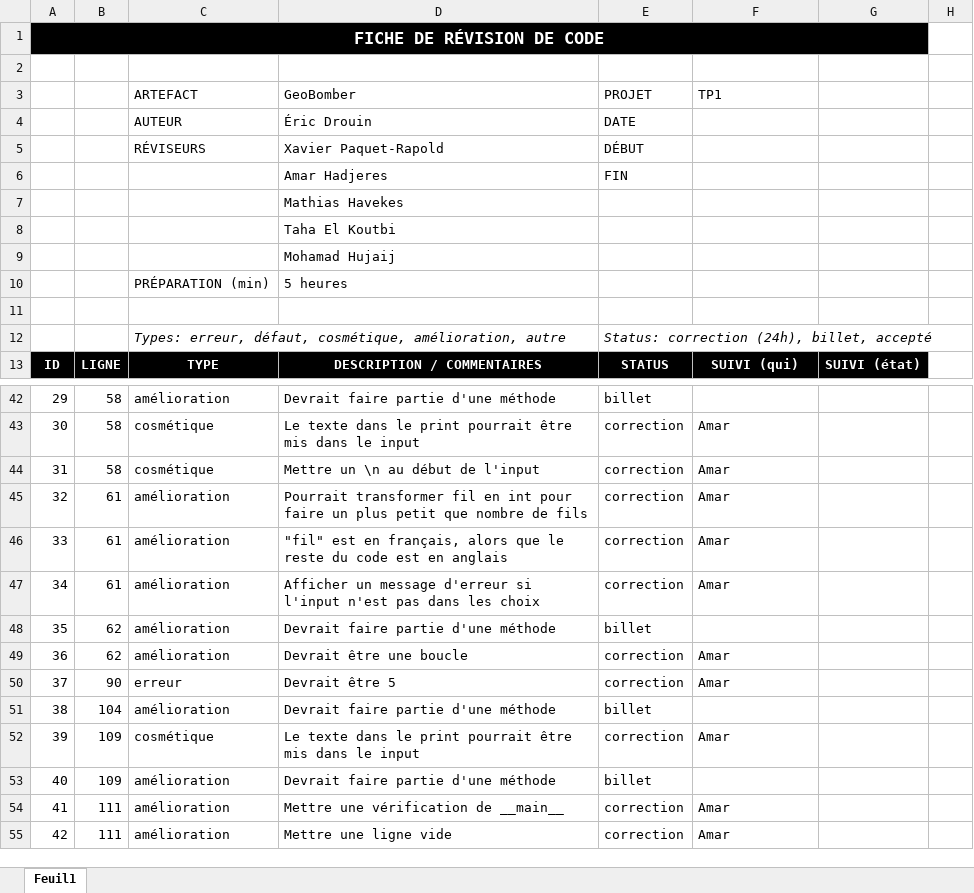
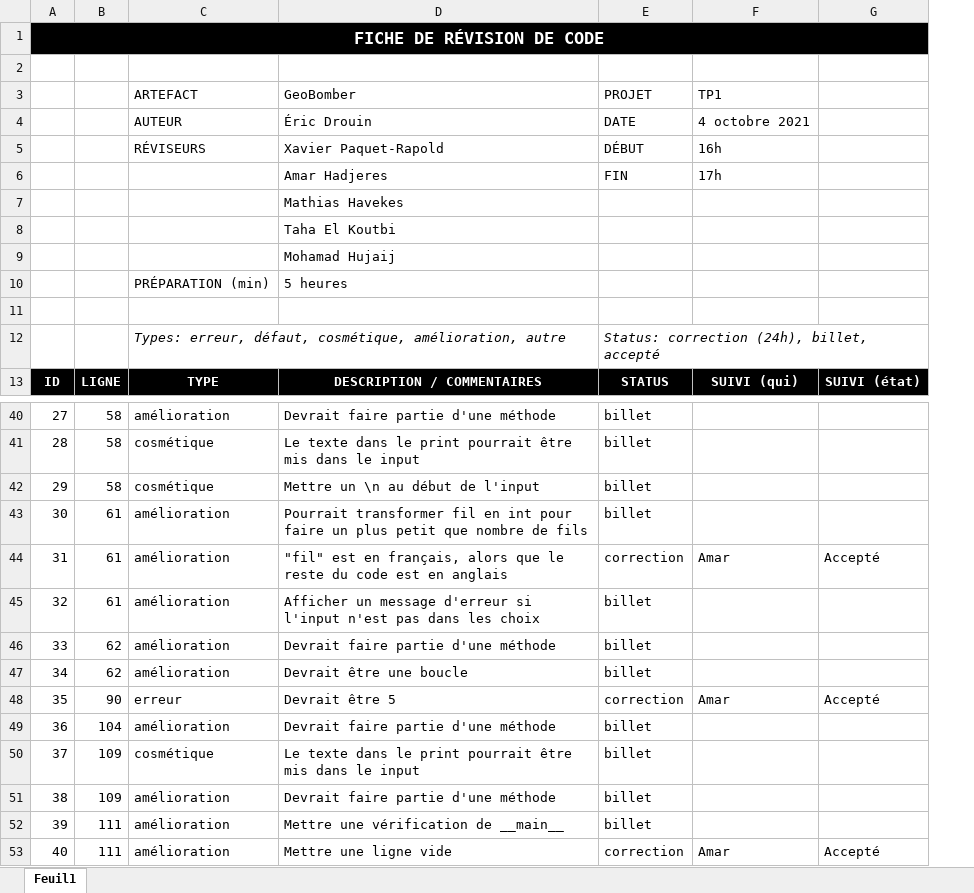
Before and after one commit to XavierPaquet-Rapold/420-5GP-BB-TP1, an Excel workbook: TP1/revue_code/revue_code_SCEP.xlsx, sheet Feuil1, drawn as a sheet; only a part is shown, gaps mark what is left out; values as stored, in another font and other column widths than the file's, no borders; removed rows and columns are numbered as before the commit, all else as after; the diff covers the shown part only; the diff names each change by its address in the sheet, - before the commit and + after, or states it on an @@ line.

```diff
--- a/TP1/revue_code/revue_code_SCEP.xlsx (sheet Feuil1)
+++ b/TP1/revue_code/revue_code_SCEP.xlsx (sheet Feuil1)
-column G, row 13: SUIVI (état)
-column H, empty
+column G, row 13: SUIVI (état); rows 44-53: Accepté |  |  |  | Accepté |  |  |  |  | Accepté
-F4: (empty)
+F4: 4 octobre 2021
-F5: (empty)
+F5: 16h
-F6: (empty)
+F6: 17h
@@ column A renumbered from row 26 down @@
-E41:E43: correction
+E41:E43: billet
-F41:F43: Amar
+F41:F43: (empty)
-E45: correction
+E45: billet
-F45: Amar
+F45: (empty)
-E47: correction
+E47: billet
-F47: Amar
+F47: (empty)
-E50: correction
+E50: billet
-F50: Amar
+F50: (empty)
-E52: correction
+E52: billet
-F52: Amar
+F52: (empty)
```
Also changed, not shown: 2 removed rows and 9 edited cells elsewhere in this sheet, 18 other files.
